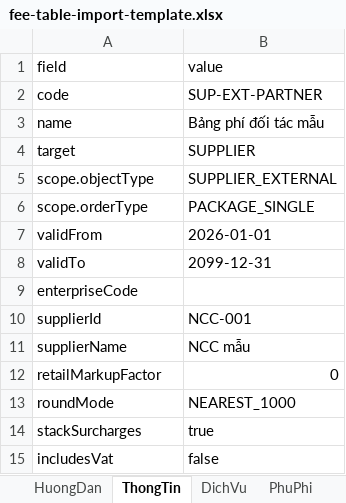
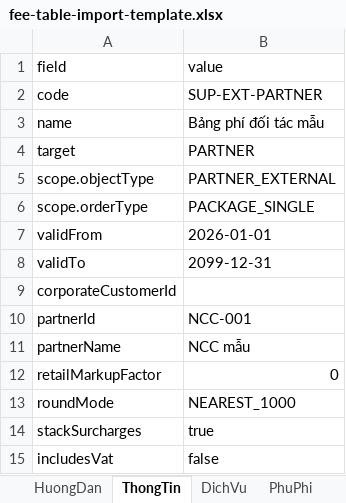
Before and after one commit to ducld-vetc/rsa-design, an Excel workbook: docs/templates/fee-table-import-template.xlsx, sheet ThongTin, drawn as a sheet; values as stored, in another font and other column widths than the file's, no borders; the diff names each change by its address in the sheet, - before the commit and + after, or states it on an @@ line.

Commit message:
refactor: update fee table schema to support partner management, replace supplier references with partner terminology, and enhance validation logic for fee table imports and price tables

```diff
--- a/docs/templates/fee-table-import-template.xlsx (sheet ThongTin)
+++ b/docs/templates/fee-table-import-template.xlsx (sheet ThongTin)
-B4 (value): SUPPLIER
+B4 (value): PARTNER
-B5 (value): SUPPLIER_EXTERNAL
+B5 (value): PARTNER_EXTERNAL
-A9 (field): enterpriseCode
+A9 (field): corporateCustomerId
-A10 (field): supplierId
+A10 (field): partnerId
-A11 (field): supplierName
+A11 (field): partnerName
```
Also changed, not shown: sheet HuongDan, 22 other files.
